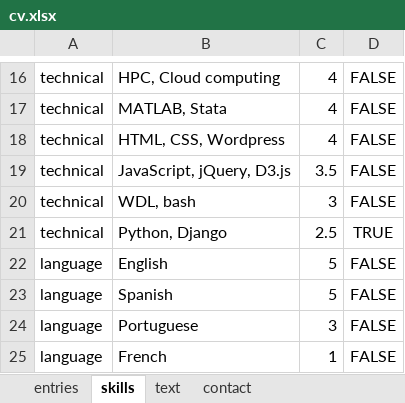
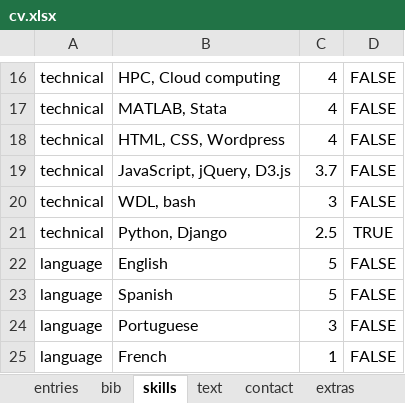
Before and after one commit to mariadelmarq/cv-mquiroga, an Excel workbook: data/cv.xlsx, sheet skills, drawn as a sheet; only a part is shown, gaps mark what is left out; values as stored, in another font and other column widths than the file's, no borders; the diff names each change by its address in the sheet, - before the commit and + after, or states it on an @@ line.

```diff
--- a/data/cv.xlsx (sheet skills)
+++ b/data/cv.xlsx (sheet skills)
+sheet tab: bib
+sheet tab: extras
-C19: 3.5
+C19: 3.7
```
Also changed, not shown: sheet entries, sheet text, 7 other files.
